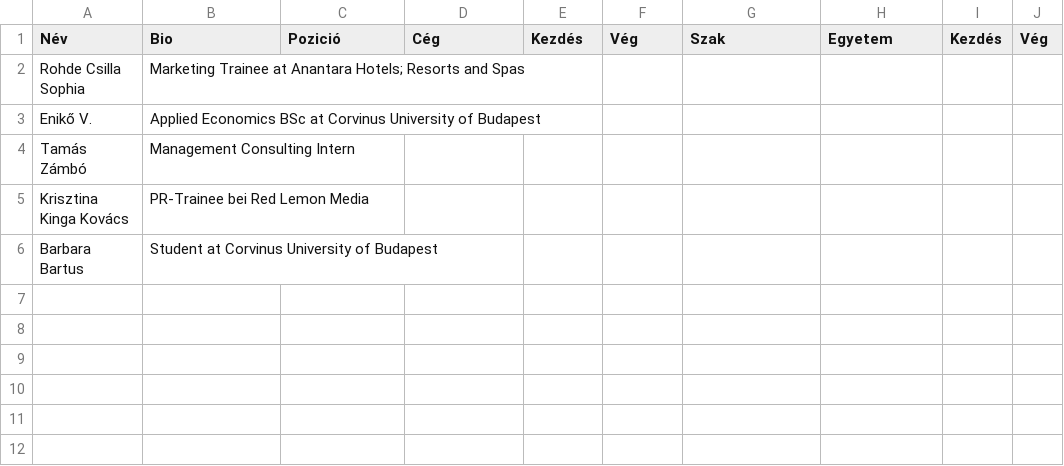
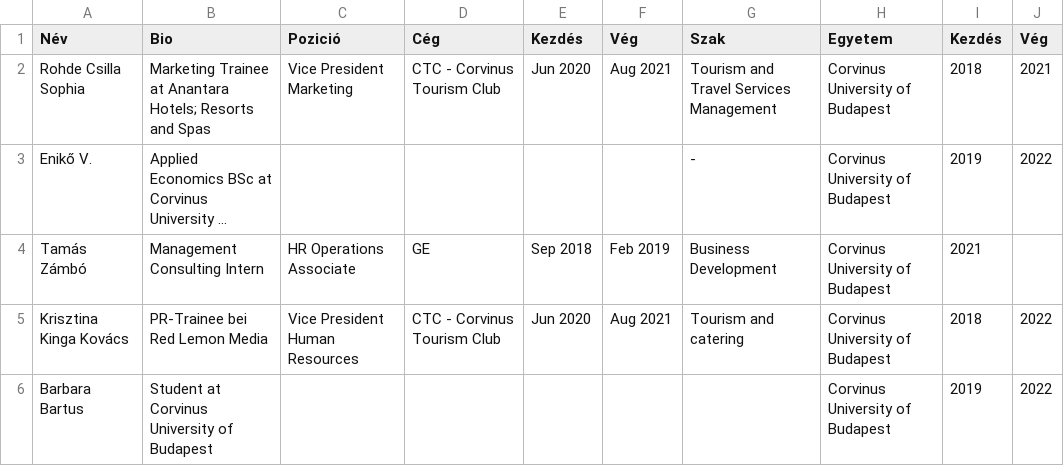
Before and after one commit to Plasius/DataScraping2, a CSV file: Delivery/output/CTC_alumni.csv, drawn as a sheet; long unchanged cells end in …; the diff names each change by its address in the sheet, - before the commit and + after, or states it on an @@ line.

```diff
--- a/Delivery/output/CTC_alumni.csv
+++ b/Delivery/output/CTC_alumni.csv
-C2 (Pozició): (empty)
+C2 (Pozició): Vice President Marketing
-D2 (Cég): (empty)
+D2 (Cég): CTC - Corvinus Tourism Club
-E2 (Kezdés): (empty)
+E2 (Kezdés): Jun 2020
-F2 (Vég): (empty)
+F2 (Vég): Aug 2021
-G2 (Szak): (empty)
+G2 (Szak): Tourism and Travel Services Management
-H2:H6 (Egyetem): (empty)
+H2:H6 (Egyetem): Corvinus University of Budapest
-I2 (Kezdés): (empty)
+I2 (Kezdés): 2018
-J2 (Vég): (empty)
+J2 (Vég): 2021
-G3 (Szak): (empty)
+G3 (Szak): -
-I3 (Kezdés): (empty)
+I3 (Kezdés): 2019
-J3 (Vég): (empty)
+J3 (Vég): 2022
-C4 (Pozició): (empty)
+C4 (Pozició): HR Operations Associate
-D4 (Cég): (empty)
+D4 (Cég): GE
-E4 (Kezdés): (empty)
+E4 (Kezdés): Sep 2018
-F4 (Vég): (empty)
+F4 (Vég): Feb 2019
-G4 (Szak): (empty)
+G4 (Szak): Business Development
-I4 (Kezdés): (empty)
+I4 (Kezdés): 2021
-C5 (Pozició): (empty)
+C5 (Pozició): Vice President Human Resources
-D5 (Cég): (empty)
+D5 (Cég): CTC - Corvinus Tourism Club
-E5 (Kezdés): (empty)
+E5 (Kezdés): Jun 2020
-F5 (Vég): (empty)
+F5 (Vég): Aug 2021
-G5 (Szak): (empty)
+G5 (Szak): Tourism and catering
-I5 (Kezdés): (empty)
+I5 (Kezdés): 2018
-J5:J6 (Vég): (empty)
+J5:J6 (Vég): 2022
-I6 (Kezdés): (empty)
+I6 (Kezdés): 2019
```
Also changed, not shown: Delivery/output/BTC_alumni.csv, 1 other file.
